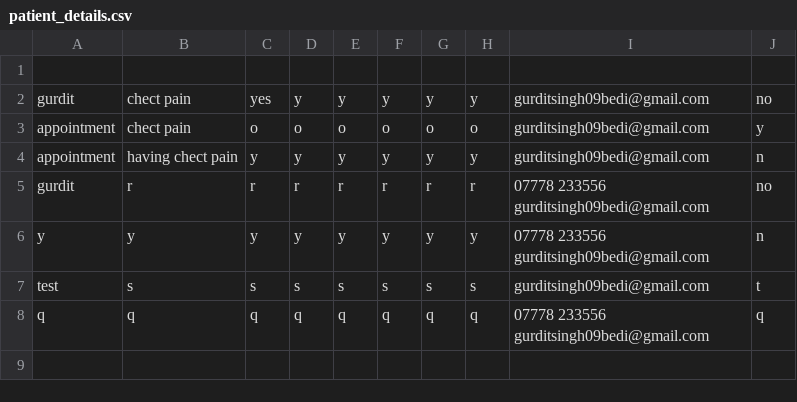
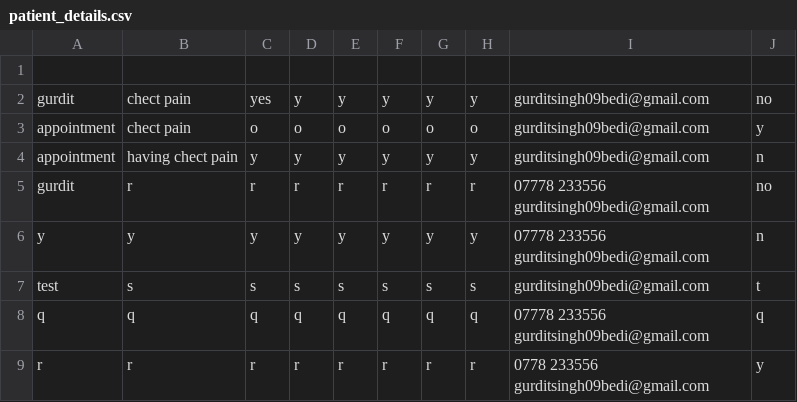
Before and after one commit to gurditsingh09bedi/nhs_project, a CSV file: patient_details.csv, drawn as a sheet.

Commit message:
Add patient details

```diff
--- a/patient_details.csv
+++ b/patient_details.csv
@@ -8 +8,2 @@ test,s,s,s,s,s,s,s,gurditsingh09bedi@gmail.com,t
 q,q,q,q,q,q,q,q,07778 233556 gurditsingh09bedi@gmail.com,q
+r,r,r,r,r,r,r,r,0778 233556 gurditsingh09bedi@gmail.com,y
```
